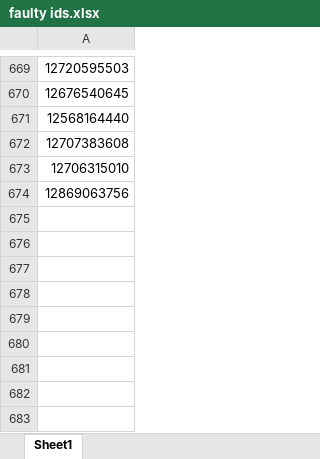
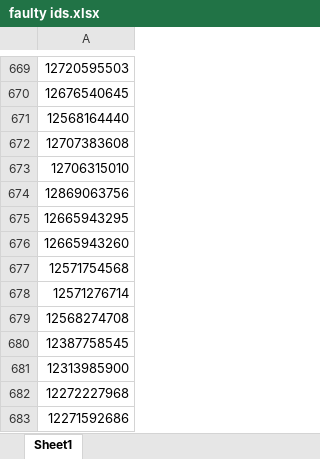
Before and after one commit to AnastasiosMa/cross_cultural_study, an Excel workbook: responses_pilot/faulty ids.xlsx, sheet Sheet1, drawn as a sheet; only a part is shown, gaps mark what is left out; values as stored, in another font and other column widths than the file's, no borders; the diff names each change by its address in the sheet, - before the commit and + after, or states it on an @@ line.

```diff
--- a/responses_pilot/faulty ids.xlsx (sheet Sheet1)
+++ b/responses_pilot/faulty ids.xlsx (sheet Sheet1)
+row 675: 12665943295
+row 676: 12665943260
+row 677: 12571754568
+row 678: 12571276714
+row 679: 12568274708
+row 680: 12387758545
+row 681: 12313985900
+row 682: 12272227968
+row 683: 12271592686
```
Also changed, not shown: 3 other files.
